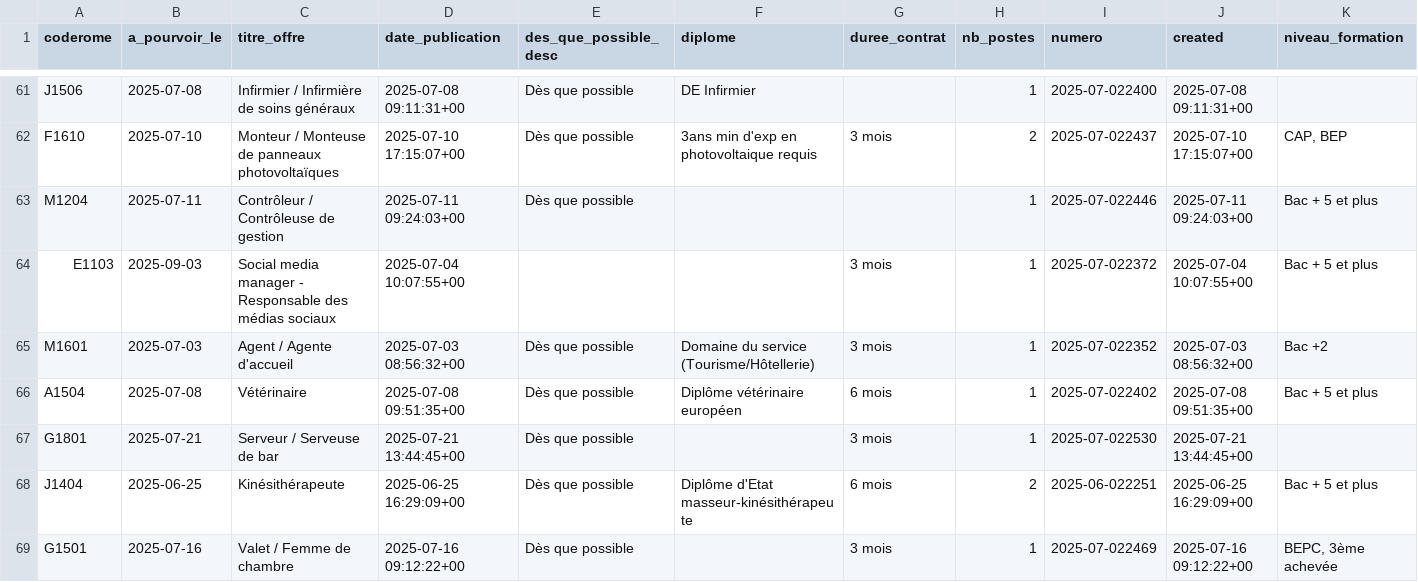
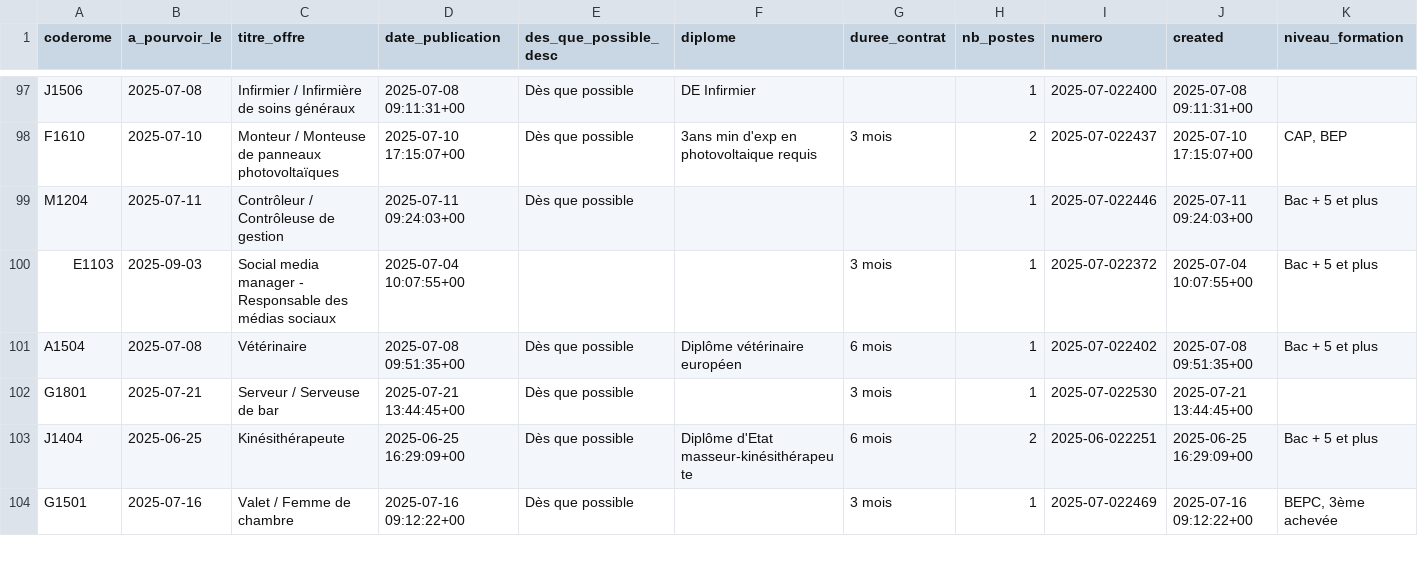
Before and after one commit to adriens/odata-offres-emploi-drhfpnc, a CSV file: data/emplois.csv, drawn as a sheet; only a part is shown, gaps mark what is left out; removed rows and columns are numbered as before the commit, all else as after; rows hold the shown columns only; the diff covers the shown part only; the diff names each change by its address in the sheet, - before the commit and + after, or states it on an @@ line.

Commit message:
Ajout ou mise à jour de data/emplois.csv

```diff
--- a/data/emplois.csv
+++ b/data/emplois.csv
-row 65: M1601 | 2025-07-03 | Agent / Agente d'accueil | 2025-07-03 08:56:32+00 | Dès que possible | Domaine du service (Tourisme/Hôtellerie) | 3 mois | 1 | 2025-07-022352 | 2025-07-03 08:56:32+00 | Bac +2
```
Also changed, not shown: 4 added rows, 5 removed rows and 35 moved rows elsewhere in this file.
